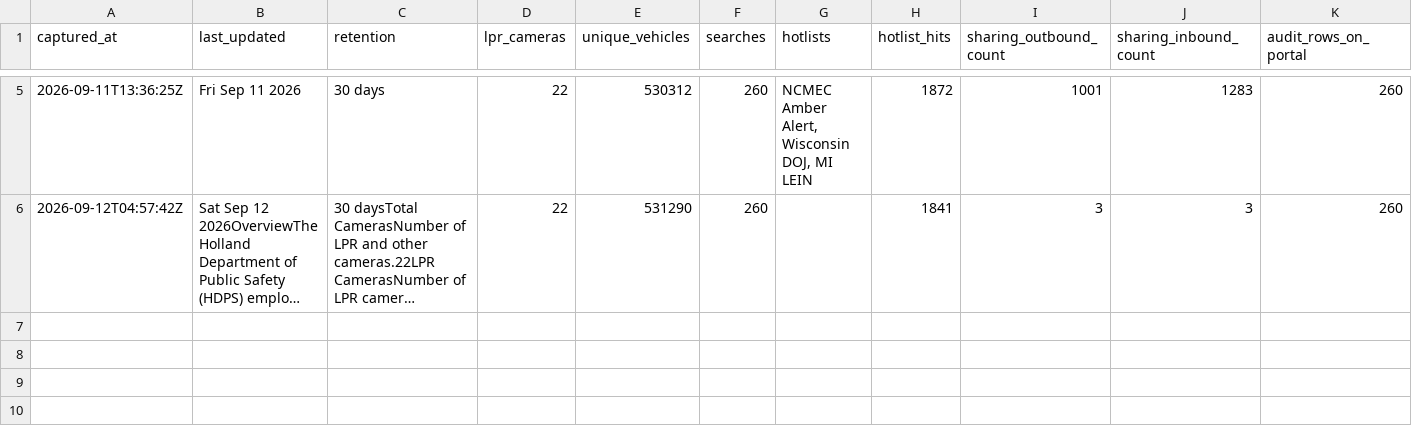
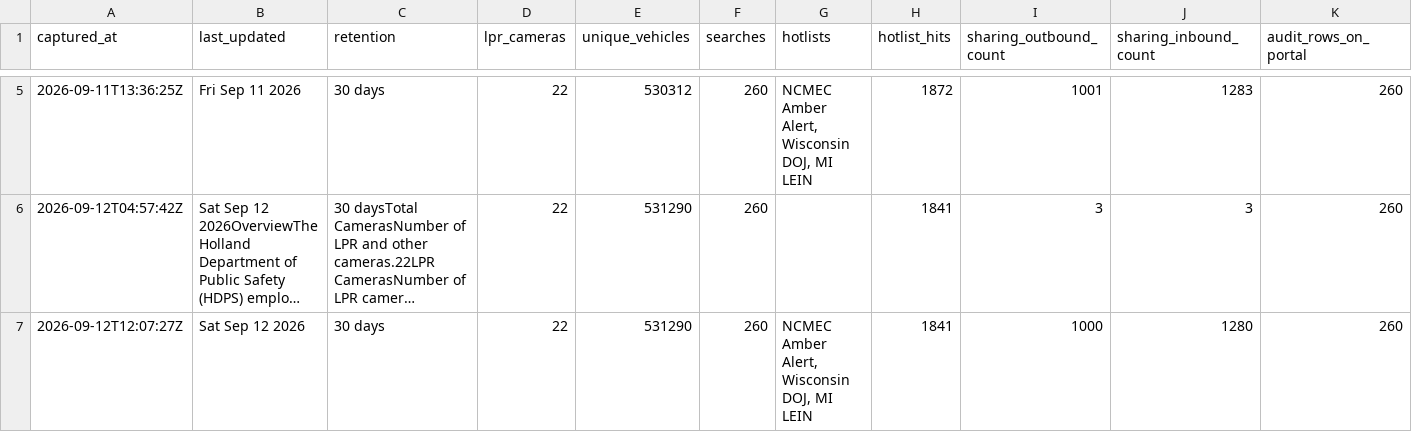
Before and after one commit to Cantica-Systems/flock-transparency, a CSV file: ottawa/data/holland-city-pd/stats.csv, drawn as a sheet; only a part is shown, gaps mark what is left out; long unchanged cells end in …; rows hold the shown columns only; the diff names each change by its address in the sheet, - before the commit and + after, or states it on an @@ line.

Commit message:
Update at 2026-09-12T12:07Z (holland-city-pd +0)

```diff
--- a/ottawa/data/holland-city-pd/stats.csv
+++ b/ottawa/data/holland-city-pd/stats.csv
+row 7: 2026-09-12T12:07:27Z | Sat Sep 12 2026 | 30 days | 22 | 531290 | 260 | NCMEC Amber Alert, Wisconsin DOJ, MI LEIN | 1841 | 1000 | 1280 | 260
```
Also changed, not shown: ottawa/data/holland-city-pd/sharing_inbound.csv, ottawa/data/holland-city-pd/sharing_outbound.csv, 3 other files.
